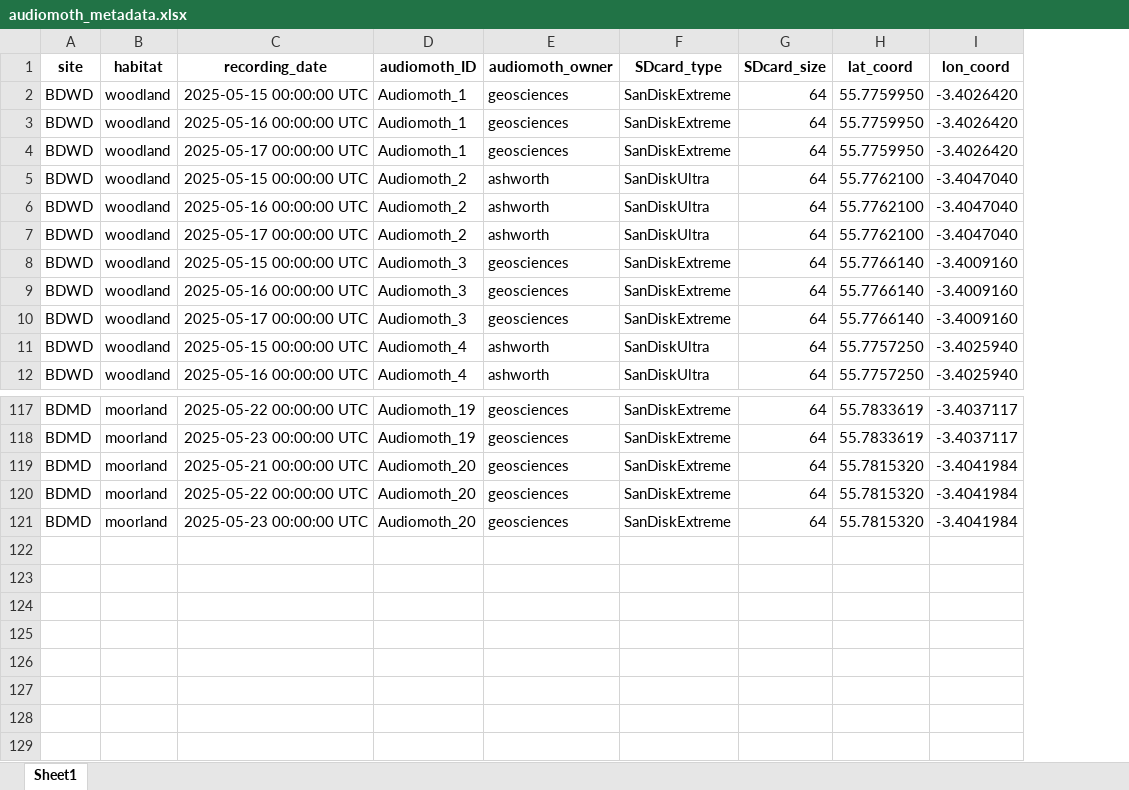
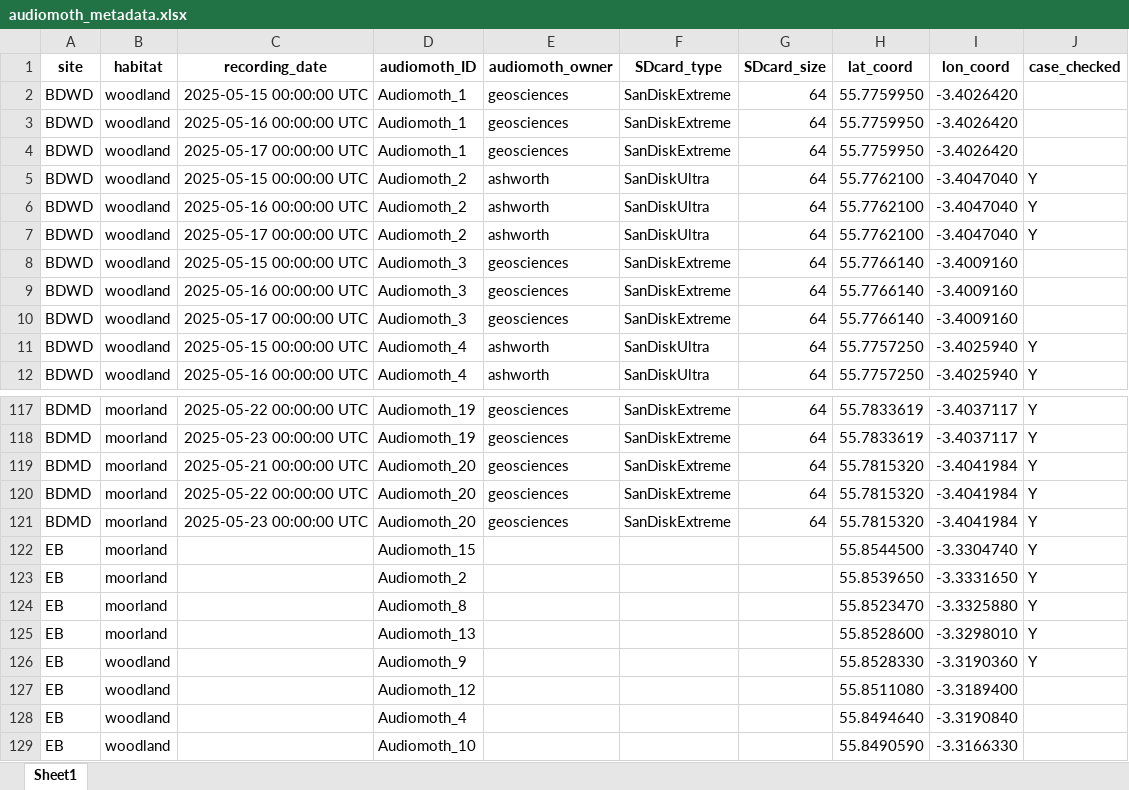
Before and after one commit to c-noonan-02/final_research_project, an Excel workbook: audiomoth_data/audiomoth_metadata.xlsx, sheet Sheet1, drawn as a sheet; only a part is shown, gaps mark what is left out; values as stored, in another font and other column widths than the file's, no borders; the diff names each change by its address in the sheet, - before the commit and + after, or states it on an @@ line.

Commit message:
Updated audiomoth metadata again.

```diff
--- a/audiomoth_data/audiomoth_metadata.xlsx (sheet Sheet1)
+++ b/audiomoth_data/audiomoth_metadata.xlsx (sheet Sheet1)
+column J (case_checked), rows 5-12: Y | Y | Y |  |  |  | Y | Y; rows 117-121: all Y
+row 122: EB | moorland |  | Audiomoth_15 |  |  |  | 55.8544500 | -3.3304740 | Y
+row 123: EB | moorland |  | Audiomoth_2 |  |  |  | 55.8539650 | -3.3331650 | Y
+row 124: EB | moorland |  | Audiomoth_8 |  |  |  | 55.8523470 | -3.3325880 | Y
+row 125: EB | moorland |  | Audiomoth_13 |  |  |  | 55.8528600 | -3.3298010 | Y
+row 126: EB | woodland |  | Audiomoth_9 |  |  |  | 55.8528330 | -3.3190360 | Y
+row 127: EB | woodland |  | Audiomoth_12 |  |  |  | 55.8511080 | -3.3189400
+row 128: EB | woodland |  | Audiomoth_4 |  |  |  | 55.8494640 | -3.3190840
+row 129: EB | woodland |  | Audiomoth_10 |  |  |  | 55.8490590 | -3.3166330
```
